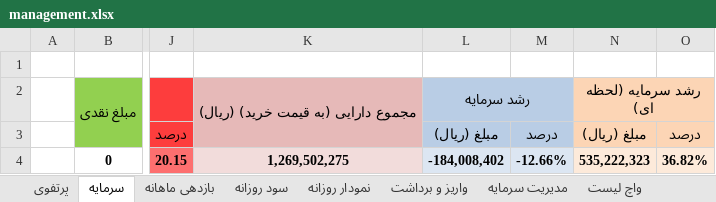
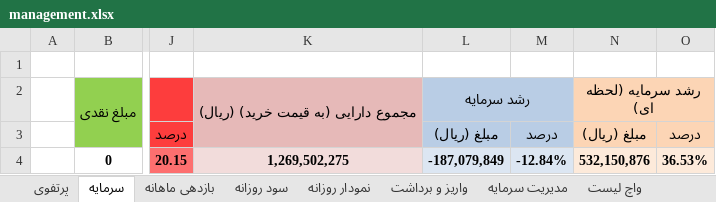
Before and after one commit to MehdiFathipour/TradingManagement, an Excel workbook: Main/management.xlsx, sheet سرمایه, drawn as a sheet; only a part is shown, gaps mark what is left out; values as stored, in another font and other column widths than the file's, no borders; the diff names each change by its address in the sheet, - before the commit and + after, or states it on an @@ line.

```diff
--- a/Main/management.xlsx (sheet سرمایه)
+++ b/Main/management.xlsx (sheet سرمایه)
-L4: -184,008,402
+L4: -187,079,849
-M4: -12.66%
+M4: -12.84%
-N4: 535,222,323
+N4: 532,150,876
-O4: 36.82%
+O4: 36.53%
```
Also changed, not shown: sheet نمودار روزانه, sheet واریز و برداشت, sheet بازدهی ماهانه, sheet سود روزانه, charts or pictures, Main/طلا و سکه.xlsx.
